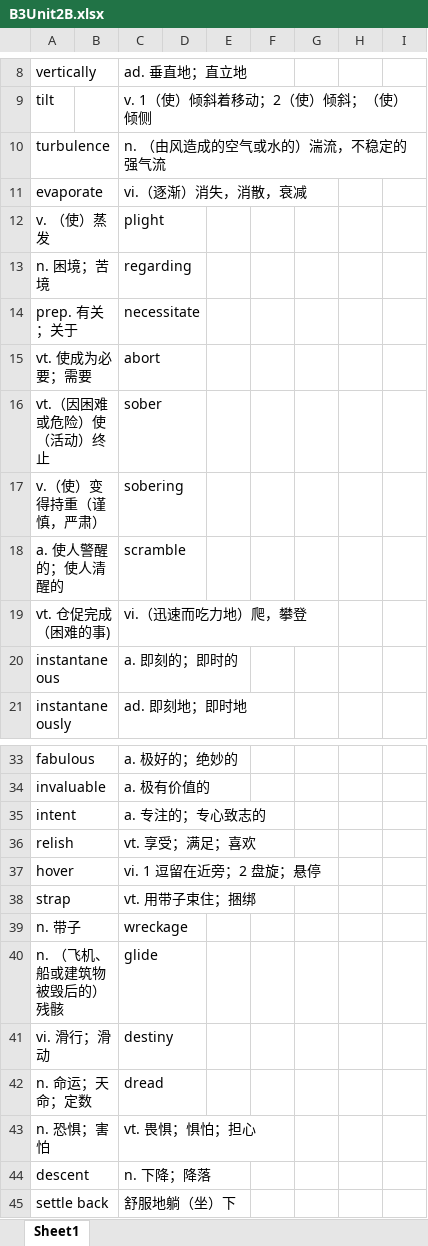
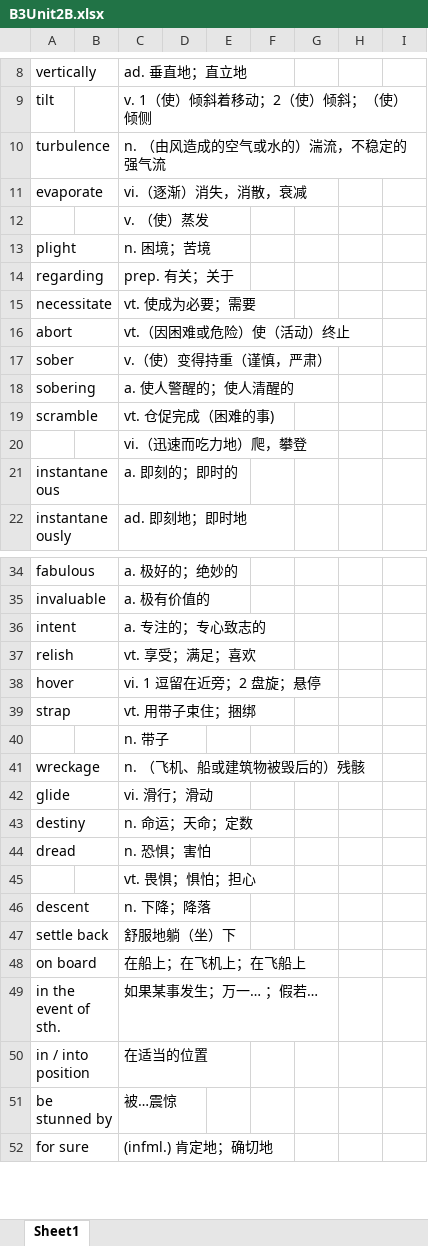
Before and after one commit to cocos56/Learn_English_Words, an Excel workbook: Datas/Modify/B3Unit2B.xlsx, sheet Sheet1, drawn as a sheet; only a part is shown, gaps mark what is left out; the shorter side is filled out with more unchanged rows; values as stored, in another font and other column widths than the file's, no borders; removed rows and columns are numbered as before the commit, all else as after; the diff names each change by its address in the sheet, - before the commit and + after, or states it on an @@ line.

```diff
--- a/Datas/Modify/B3Unit2B.xlsx (sheet Sheet1)
+++ b/Datas/Modify/B3Unit2B.xlsx (sheet Sheet1)
-row 12: v. （使）蒸发 |  | plight
-row 13: n. 困境；苦境 |  | regarding
-row 14: prep. 有关；关于 |  | necessitate
-row 15: vt. 使成为必要；需要 |  | abort
-row 16: vt.（因困难或危险）使（活动）终止 |  | sober
-row 17: v.（使）变得持重（谨慎，严肃） |  | sobering
-row 18: a. 使人警醒的；使人清醒的 |  | scramble
-row 19: vt. 仓促完成（困难的事) |  | vi.（迅速而吃力地）爬，攀登
+row 12:  |  | v. （使）蒸发
+row 13: plight |  | n. 困境；苦境
+row 14: regarding |  | prep. 有关；关于
+row 15: necessitate |  | vt. 使成为必要；需要
+row 16: abort |  | vt.（因困难或危险）使（活动）终止
+row 17: sober |  | v.（使）变得持重（谨慎，严肃）
+row 18: sobering |  | a. 使人警醒的；使人清醒的
+row 19: scramble |  | vt. 仓促完成（困难的事)
+row 20:  |  | vi.（迅速而吃力地）爬，攀登
-row 39: n. 带子 |  | wreckage
-row 40: n. （飞机、船或建筑物被毁后的）残骸 |  | glide
-row 41: vi. 滑行；滑动 |  | destiny
-row 42: n. 命运；天命；定数 |  | dread
-row 43: n. 恐惧；害怕 |  | vt. 畏惧；惧怕；担心
+row 40:  |  | n. 带子
+row 41: wreckage |  | n. （飞机、船或建筑物被毁后的）残骸
+row 42: glide |  | vi. 滑行；滑动
+row 43: destiny |  | n. 命运；天命；定数
+row 44: dread |  | n. 恐惧；害怕
+row 45:  |  | vt. 畏惧；惧怕；担心
```
Also changed, not shown: 8 other files.
